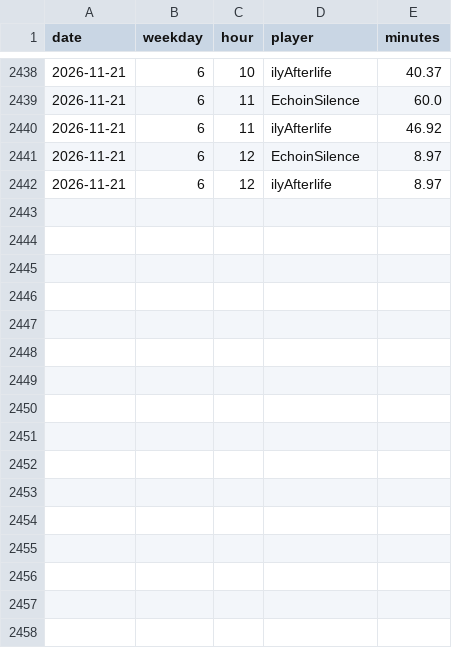
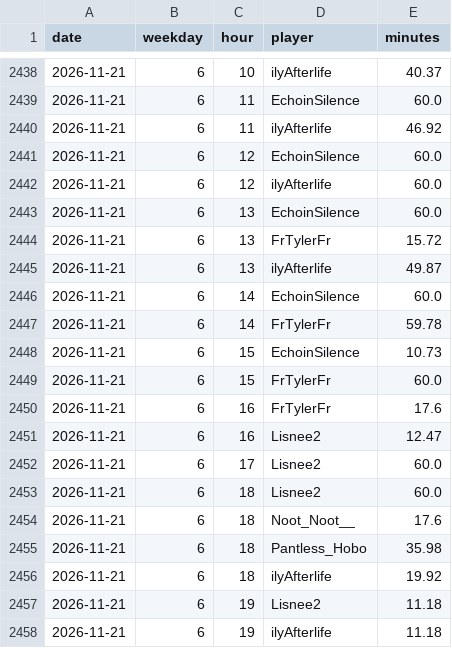
Before and after one commit to mathijsboogaert/Voxel, a CSV file: docs/data/voxel-hourly.csv, drawn as a sheet; only a part is shown, gaps mark what is left out.

```diff
--- a/docs/data/voxel-hourly.csv
+++ b/docs/data/voxel-hourly.csv
@@ -2440,3 +2440,19 @@ date,weekday,hour,player,minutes
 2026-11-21,6,11,ilyAfterlife,46.92
-2026-11-21,6,12,EchoinSilence,8.97
-2026-11-21,6,12,ilyAfterlife,8.97
+2026-11-21,6,12,EchoinSilence,60.0
+2026-11-21,6,12,ilyAfterlife,60.0
+2026-11-21,6,13,EchoinSilence,60.0
+2026-11-21,6,13,FrTylerFr,15.72
+2026-11-21,6,13,ilyAfterlife,49.87
+2026-11-21,6,14,EchoinSilence,60.0
+2026-11-21,6,14,FrTylerFr,59.78
+2026-11-21,6,15,EchoinSilence,10.73
+2026-11-21,6,15,FrTylerFr,60.0
+2026-11-21,6,16,FrTylerFr,17.6
+2026-11-21,6,16,Lisnee2,12.47
+2026-11-21,6,17,Lisnee2,60.0
+2026-11-21,6,18,Lisnee2,60.0
+2026-11-21,6,18,Noot_Noot__,17.6
+2026-11-21,6,18,Pantless_Hobo,35.98
+2026-11-21,6,18,ilyAfterlife,19.92
+2026-11-21,6,19,Lisnee2,11.18
+2026-11-21,6,19,ilyAfterlife,11.18
```
Also changed, not shown: docs/data/afk-history.csv, docs/data/voxel-events.csv, 4 other files.
